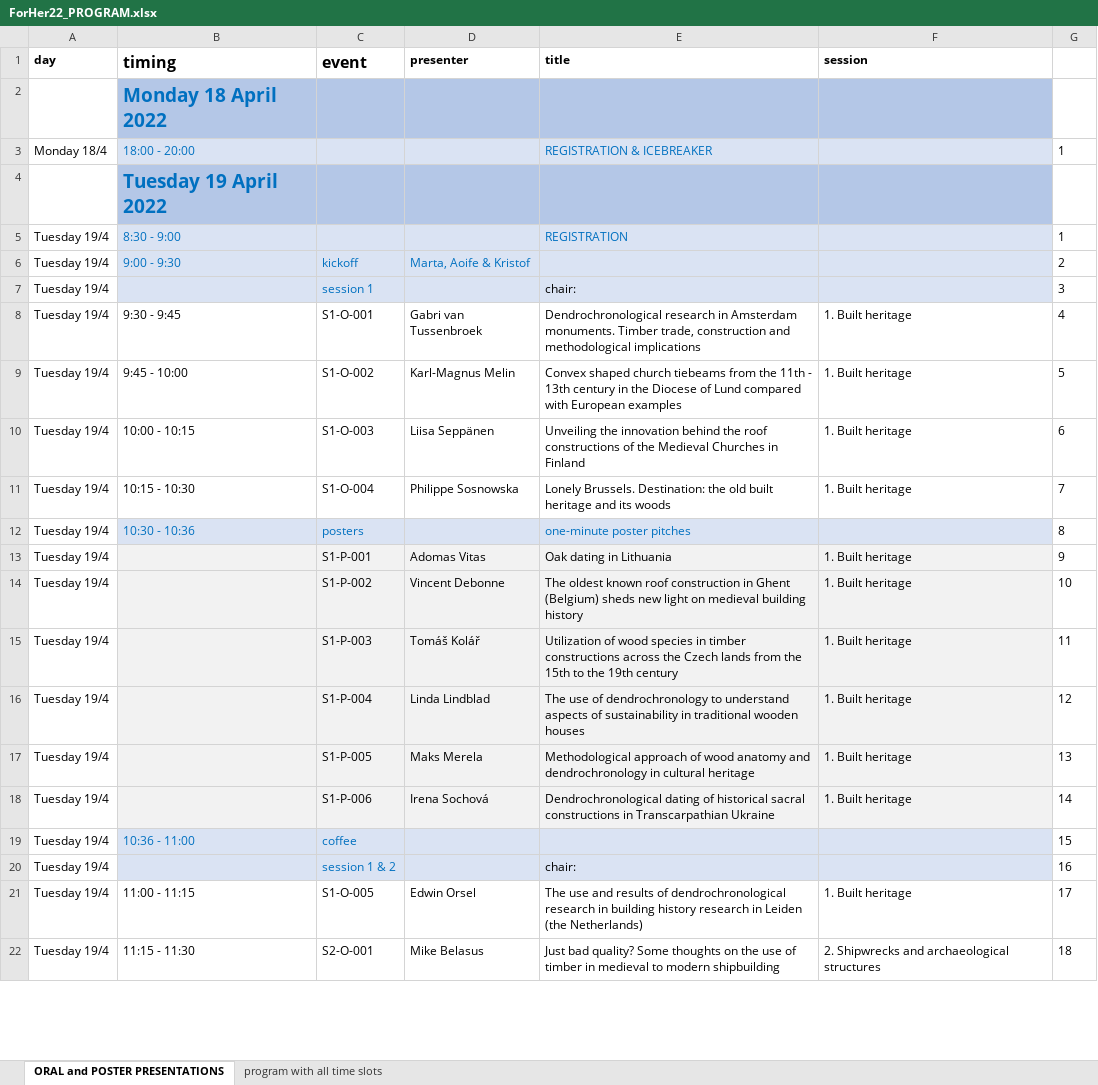
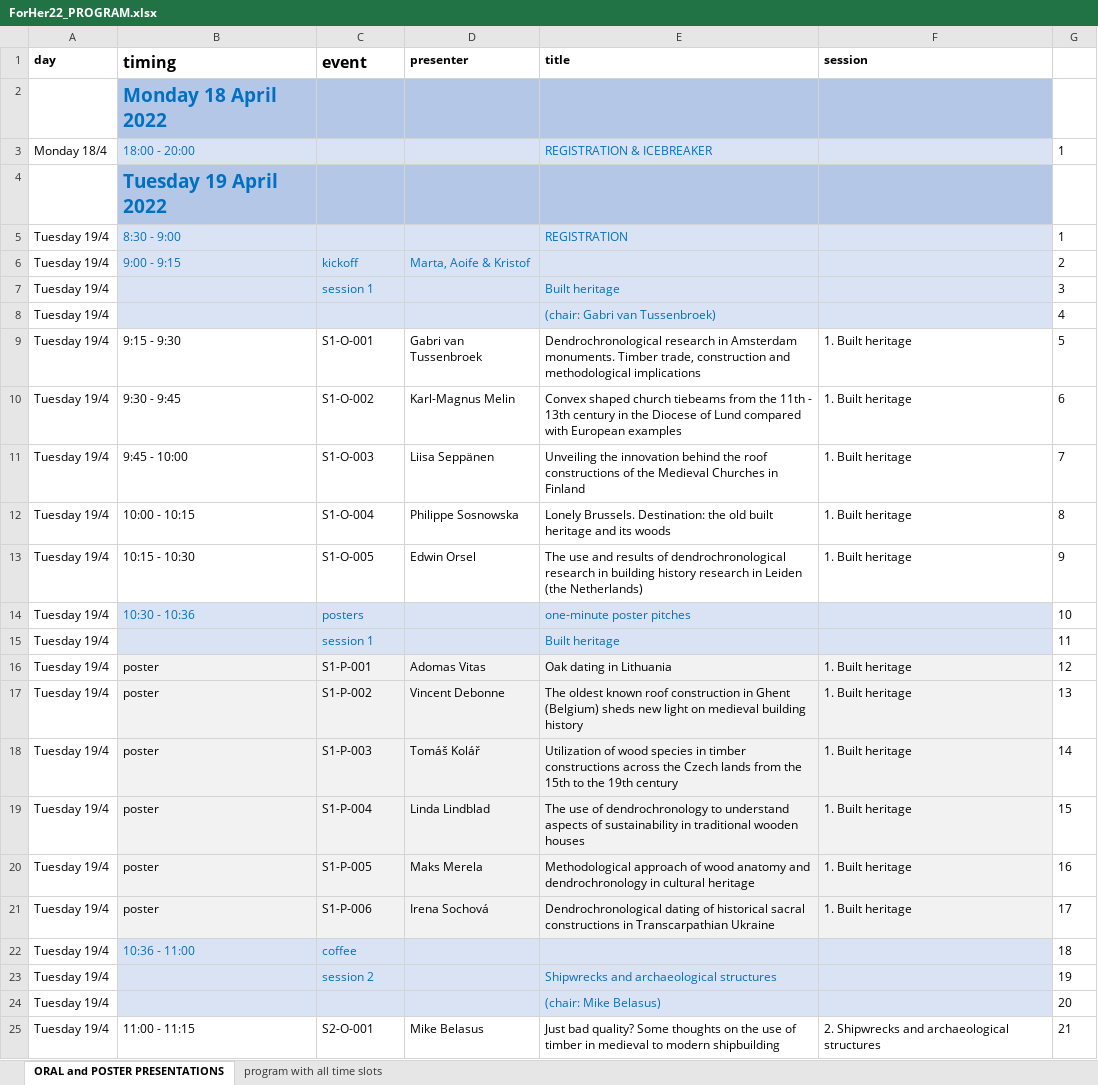
Before and after one commit to hanecakr/forests2heritage, an Excel workbook: ForHer22_PROGRAM.xlsx, sheet ORAL and POSTER PRESENTATIONS, drawn as a sheet; only a part is shown; values as stored, in another font and other column widths than the file's, no borders; removed rows and columns are numbered as before the commit, all else as after; the diff covers the shown part only; the diff names each change by its address in the sheet, - before the commit and + after, or states it on an @@ line.

Commit message:
updated program + chairs

```diff
--- a/ForHer22_PROGRAM.xlsx (sheet ORAL and POSTER PRESENTATIONS)
+++ b/ForHer22_PROGRAM.xlsx (sheet ORAL and POSTER PRESENTATIONS)
-B6 (timing): 9:00 - 9:30
+B6 (timing): 9:00 - 9:15
-E7 (title): chair:
+E7 (title): Built heritage
-E7 text colour: black
+E7 text colour: #0070C0
+row 8: Tuesday 19/4 |  |  |  | (chair: Gabri van Tussenbroek) |  | 4
-B9 (timing): 9:30 - 9:45
+B9 (timing): 9:15 - 9:30
-G9: 4
+G9: 5
-B10 (timing): 9:45 - 10:00
+B10 (timing): 9:30 - 9:45
-G10: 5
+G10: 6
-B11 (timing): 10:00 - 10:15
+B11 (timing): 9:45 - 10:00
-G11: 6
+G11: 7
-B12 (timing): 10:15 - 10:30
+B12 (timing): 10:00 - 10:15
-G12: 7
+G12: 8
+row 13: Tuesday 19/4 | 10:15 - 10:30 | S1-O-005 | Edwin Orsel | The use and results of dendrochronological research in building history research in Leiden (the Netherlands) | 1. Built heritage | 9
-G14: 8
+G14: 10
+row 15: Tuesday 19/4 |  | session 1 |  | Built heritage |  | 11
-B16:B21 (timing): (empty)
+B16:B21 (timing): poster
-G16: 9
+G16: 12
-G17: 10
+G17: 13
-G18: 11
+G18: 14
-G19: 12
+G19: 15
-G20: 13
+G20: 16
-G21: 14
+G21: 17
-G22: 15
+G22: 18
-C23 (event): session 1 & 2
+C23 (event): session 2
-E23 (title): chair:
+E23 (title): Shipwrecks and archaeological structures
-E23 text colour: black
+E23 text colour: #0070C0
-G23: 16
+G23: 19
-row 21: Tuesday 19/4 | 11:00 - 11:15 | S1-O-005 | Edwin Orsel | The use and results of dendrochronological research in building history research in Leiden (the Netherlands) | 1. Built heritage | 17
+row 24: Tuesday 19/4 |  |  |  | (chair: Mike Belasus) |  | 20
-B25 (timing): 11:15 - 11:30
+B25 (timing): 11:00 - 11:15
-G25: 18
+G25: 21
```
Also changed, not shown: 16 added rows, 3 removed rows, 140 edited cells and cell formats elsewhere in this sheet, 15 other files.
